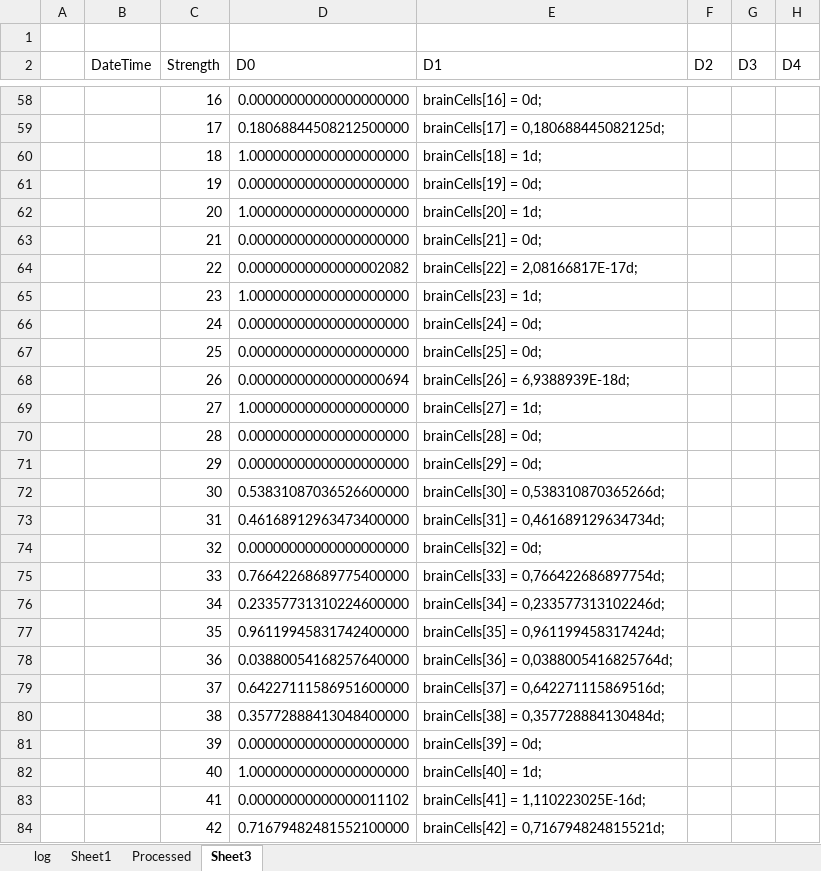
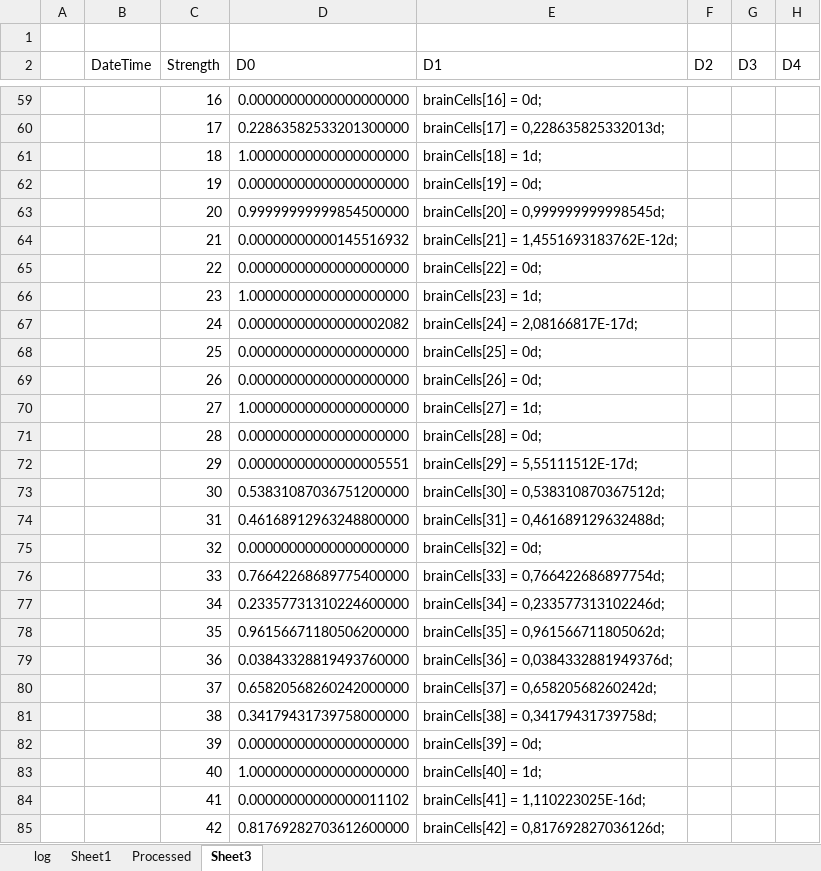
Before and after one commit to ramunas-2/Pirmas-Blynas, an Excel workbook: Probability/Analysis_Best.xlsx, sheet Sheet3, drawn as a sheet; only a part is shown, gaps mark what is left out; values as stored, in another font and other column widths than the file's, no borders; conditional formats not drawn; addresses are those after the commit; the diff covers the shown part only; the diff names each change by its address in the sheet, - before the commit and + after, or states it on an @@ line.

```diff
--- a/Probability/Analysis_Best.xlsx (sheet Sheet3)
+++ b/Probability/Analysis_Best.xlsx (sheet Sheet3)
-D60 (D0): 0.18068844508212500000
+D60 (D0): 0.22863582533201300000
-E60 (D1): brainCells[17] = 0,180688445082125d;
+E60 (D1): brainCells[17] = 0,228635825332013d;
-D63 (D0): 1.00000000000000000000
+D63 (D0): 0.99999999999854500000
-E63 (D1): brainCells[20] = 1d;
+E63 (D1): brainCells[20] = 0,999999999998545d;
-D64 (D0): 0.00000000000000000000
+D64 (D0): 0.00000000000145516932
-E64 (D1): brainCells[21] = 0d;
+E64 (D1): brainCells[21] = 1,4551693183762E-12d;
-D65 (D0): 0.00000000000000002082
+D65 (D0): 0.00000000000000000000
-E65 (D1): brainCells[22] = 2,08166817E-17d;
+E65 (D1): brainCells[22] = 0d;
-D67 (D0): 0.00000000000000000000
+D67 (D0): 0.00000000000000002082
-E67 (D1): brainCells[24] = 0d;
+E67 (D1): brainCells[24] = 2,08166817E-17d;
-D69 (D0): 0.00000000000000000694
+D69 (D0): 0.00000000000000000000
-E69 (D1): brainCells[26] = 6,9388939E-18d;
+E69 (D1): brainCells[26] = 0d;
-D72 (D0): 0.00000000000000000000
+D72 (D0): 0.00000000000000005551
-E72 (D1): brainCells[29] = 0d;
+E72 (D1): brainCells[29] = 5,55111512E-17d;
-D73 (D0): 0.53831087036526600000
+D73 (D0): 0.53831087036751200000
-E73 (D1): brainCells[30] = 0,538310870365266d;
+E73 (D1): brainCells[30] = 0,538310870367512d;
-D74 (D0): 0.46168912963473400000
+D74 (D0): 0.46168912963248800000
-E74 (D1): brainCells[31] = 0,461689129634734d;
+E74 (D1): brainCells[31] = 0,461689129632488d;
-D78 (D0): 0.96119945831742400000
+D78 (D0): 0.96156671180506200000
-E78 (D1): brainCells[35] = 0,961199458317424d;
+E78 (D1): brainCells[35] = 0,961566711805062d;
-D79 (D0): 0.03880054168257640000
+D79 (D0): 0.03843328819493760000
-E79 (D1): brainCells[36] = 0,0388005416825764d;
+E79 (D1): brainCells[36] = 0,0384332881949376d;
-D80 (D0): 0.64227111586951600000
+D80 (D0): 0.65820568260242000000
-E80 (D1): brainCells[37] = 0,642271115869516d;
+E80 (D1): brainCells[37] = 0,65820568260242d;
-D81 (D0): 0.35772888413048400000
+D81 (D0): 0.34179431739758000000
-E81 (D1): brainCells[38] = 0,357728884130484d;
+E81 (D1): brainCells[38] = 0,34179431739758d;
-D85 (D0): 0.71679482481552100000
+D85 (D0): 0.81769282703612600000
-E85 (D1): brainCells[42] = 0,716794824815521d;
+E85 (D1): brainCells[42] = 0,817692827036126d;
```
Also changed, not shown: 1 added row and 59 edited cells elsewhere in this sheet, formulas that keep their value, 1 other file.
